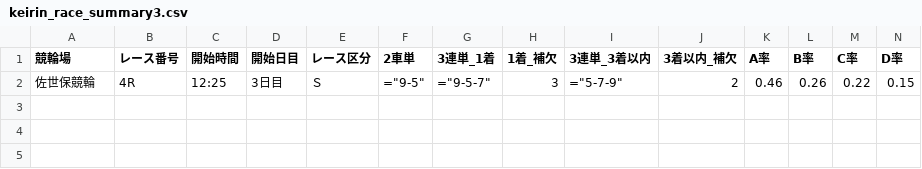
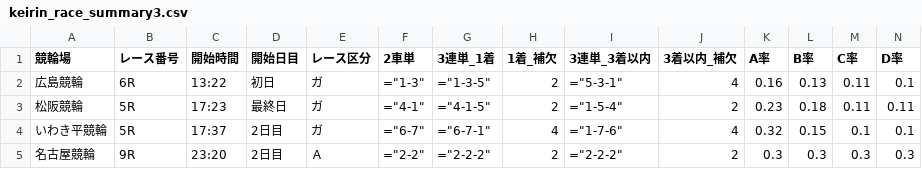
Before and after one commit to ama04149/keirin-ai, a CSV file: keirin_race_summary3.csv, drawn as a sheet; only a part is shown; removed rows and columns are numbered as before the commit, all else as after; rows hold the shown columns only; the diff names each change by its address in the sheet, - before the commit and + after, or states it on an @@ line.

```diff
--- a/keirin_race_summary3.csv
+++ b/keirin_race_summary3.csv
-row 2: 佐世保競輪 | 4R | 12:25 | 3日目 | Ｓ | ="9-5" | ="9-5-7" | 3 | ="5-7-9" | 2 | 0.46 | 0.26 | 0.22 | 0.15
+row 2: 広島競輪 | 6R | 13:22 | 初日 | ガ | ="1-3" | ="1-3-5" | 2 | ="5-3-1" | 4 | 0.16 | 0.13 | 0.11 | 0.1
+row 3: 松阪競輪 | 5R | 17:23 | 最終日 | ガ | ="4-1" | ="4-1-5" | 2 | ="1-5-4" | 2 | 0.23 | 0.18 | 0.11 | 0.11
+row 4: いわき平競輪 | 5R | 17:37 | 2日目 | ガ | ="6-7" | ="6-7-1" | 4 | ="1-7-6" | 4 | 0.32 | 0.15 | 0.1 | 0.1
+row 5: 名古屋競輪 | 9R | 23:20 | 2日目 | Ａ | ="2-2" | ="2-2-2" | 2 | ="2-2-2" | 2 | 0.3 | 0.3 | 0.3 | 0.3
```
Also changed, not shown: keirin_race_summary.csv, keirin_race_summary2.csv, 1 other file.
